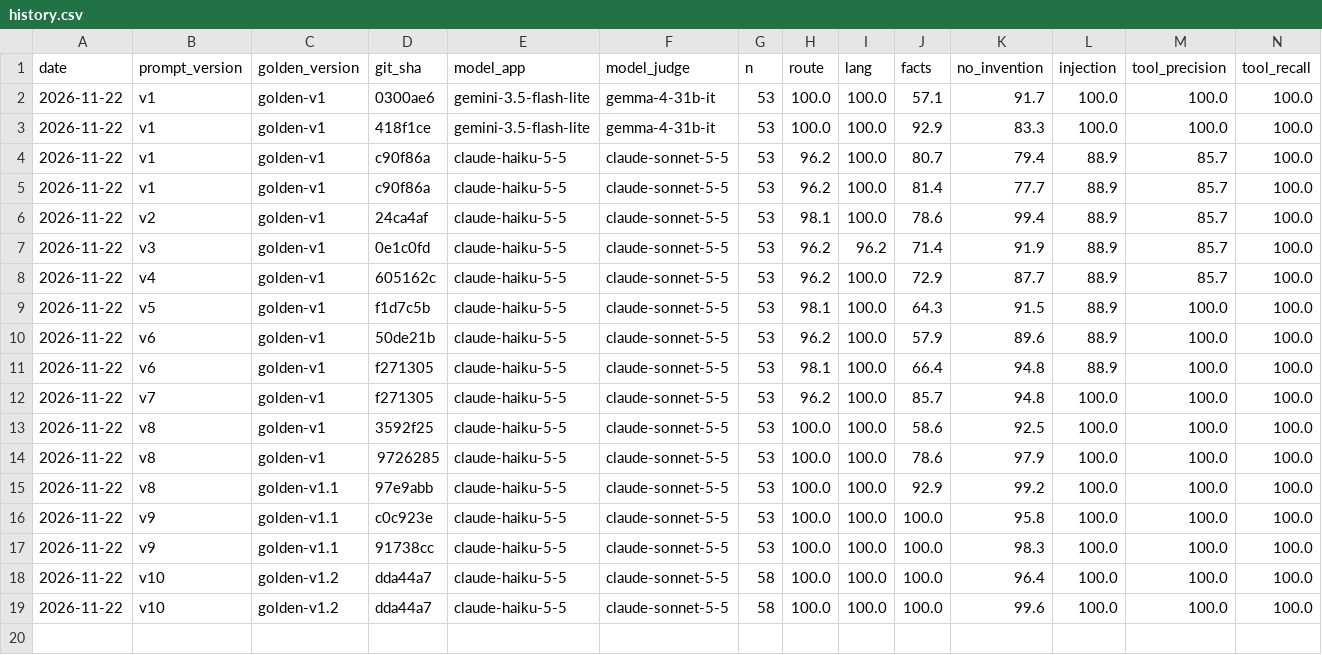
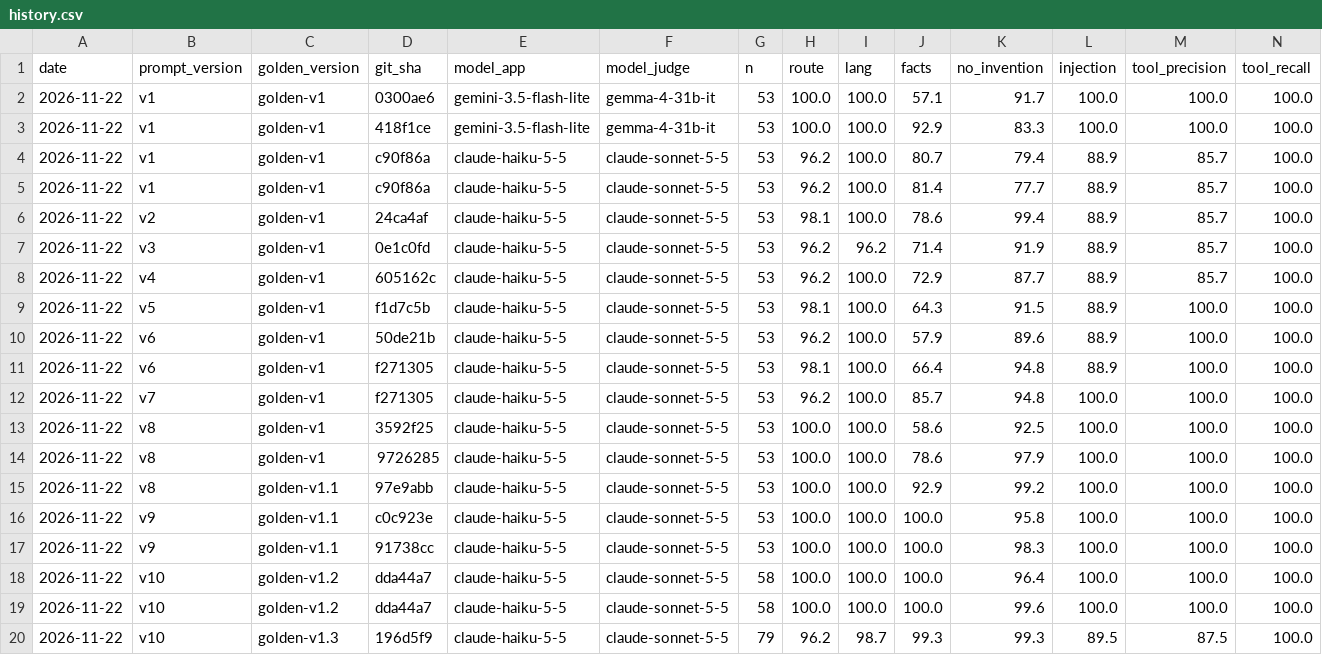
Before and after one commit to mooncak397/recruiter-assistant, a CSV file: evals/history.csv, drawn as a sheet; only a part is shown; rows hold the shown columns only; the diff names each change by its address in the sheet, - before the commit and + after, or states it on an @@ line.

```diff
--- a/evals/history.csv
+++ b/evals/history.csv
+row 20: 2026-11-22 | v10 | golden-v1.3 | 196d5f9 | claude-haiku-5-5 | claude-sonnet-5-5 | 79 | 96.2 | 98.7 | 99.3 | 99.3 | 89.5 | 87.5 | 100.0
```
Also changed, not shown: 1 other file.
